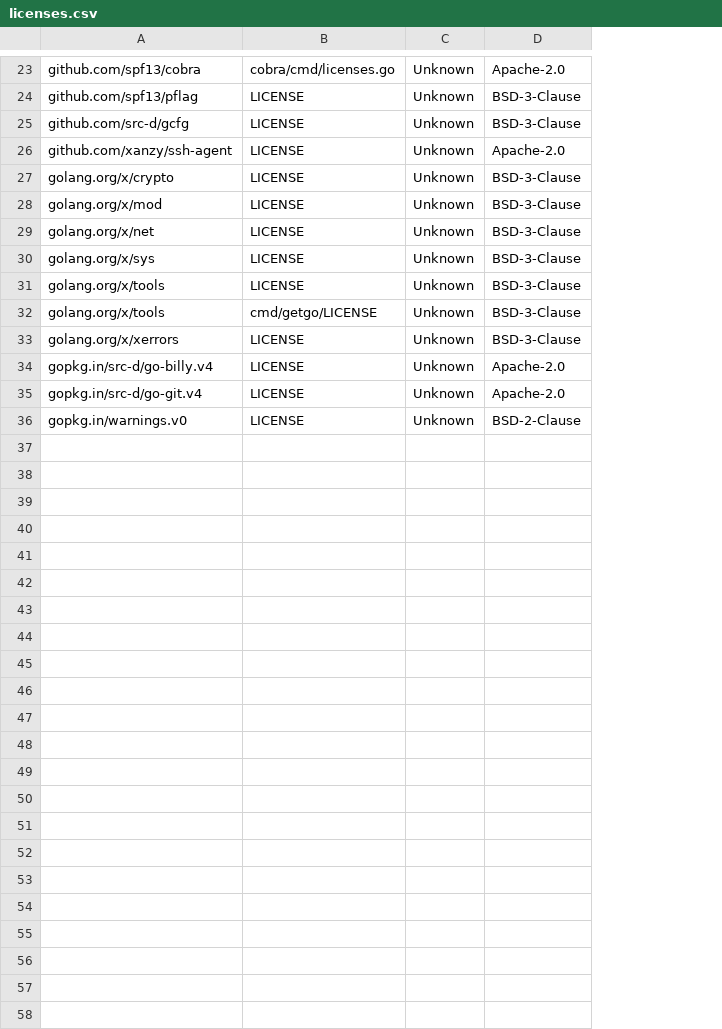
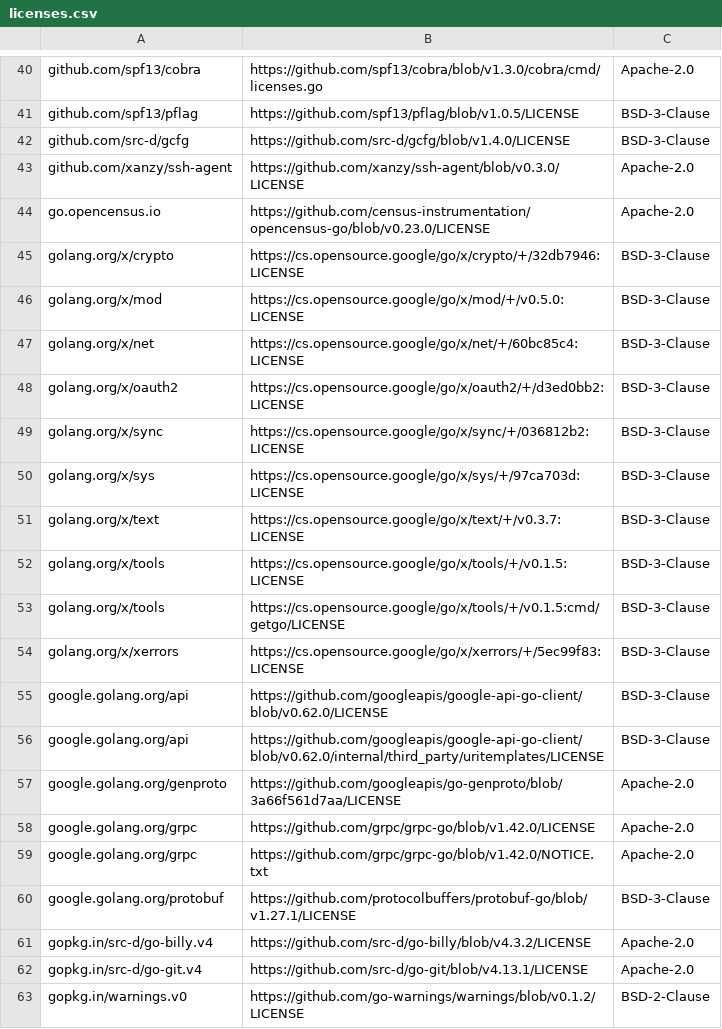
Before and after one commit to mgiessing/go-licenses, a CSV file: v2/third_party/licenses.csv, drawn as a sheet; only a part is shown, gaps mark what is left out; removed rows and columns are numbered as before the commit, all else as after; the diff covers the shown part only; the diff names each change by its address in the sheet, - before the commit and + after, or states it on an @@ line.

Commit message:
feat(v2/csv): get license remote URLs

```diff
--- a/v2/third_party/licenses.csv
+++ b/v2/third_party/licenses.csv
-column B, rows 23-36: cobra/cmd/licenses.go | LICENSE | LICENSE | LICENSE | LICENSE | LICENSE | LICENSE | LICENSE | LICENSE | cmd/getgo/LICENSE | LICENSE | LICENSE | LICENSE | LICENSE
-column C, rows 23-36: all Unknown
+column B, rows 40-43: https://github.com/spf13/cobra/blob/v1.3.0/cobra/cmd/licenses.go | https://github.com/spf13/pflag/blob/v1.0.5/LICENSE | https://github.com/src-d/gcfg/blob/v1.4.0/LICENSE | https://github.com/xanzy/ssh-agent/blob/v0.3.0/LICENSE; rows 45-47: https://cs.opensource.google/go/x/crypto/+/32db7946:LICENSE | https://cs.opensource.google/go/x/mod/+/v0.5.0:LICENSE | https://cs.opensource.google/go/x/net/+/60bc85c4:LICENSE; row 50: https://cs.opensource.google/go/x/sys/+/97ca703d:LICENSE; rows 52-54: https://cs.opensource.google/go/x/tools/+/v0.1.5:LICENSE | https://cs.opensource.google/go/x/tools/+/v0.1.5:cmd/getgo/LICENSE | https://cs.opensource.google/go/x/xerrors/+/5ec99f83:LICENSE; rows 61-63: https://github.com/src-d/go-billy/blob/v4.3.2/LICENSE | https://github.com/src-d/go-git/blob/v4.13.1/LICENSE | https://github.com/go-warnings/warnings/blob/v0.1.2/LICENSE
+row 44: go.opencensus.io | https://github.com/census-instrumentation/opencensus-go/blob/v0.23.0/LICENSE | Apache-2.0
+row 48: golang.org/x/oauth2 | https://cs.opensource.google/go/x/oauth2/+/d3ed0bb2:LICENSE | BSD-3-Clause
+row 49: golang.org/x/sync | https://cs.opensource.google/go/x/sync/+/036812b2:LICENSE | BSD-3-Clause
+row 51: golang.org/x/text | https://cs.opensource.google/go/x/text/+/v0.3.7:LICENSE | BSD-3-Clause
+row 55: google.golang.org/api | https://github.com/googleapis/google-api-go-client/blob/v0.62.0/LICENSE | BSD-3-Clause
+row 56: google.golang.org/api | https://github.com/googleapis/google-api-go-client/blob/v0.62.0/internal/third_party/uritemplates/LICENSE | BSD-3-Clause
+row 57: google.golang.org/genproto | https://github.com/googleapis/go-genproto/blob/3a66f561d7aa/LICENSE | Apache-2.0
+row 58: google.golang.org/grpc | https://github.com/grpc/grpc-go/blob/v1.42.0/LICENSE | Apache-2.0
+row 59: google.golang.org/grpc | https://github.com/grpc/grpc-go/blob/v1.42.0/NOTICE.txt | Apache-2.0
+row 60: google.golang.org/protobuf | https://github.com/protocolbuffers/protobuf-go/blob/v1.27.1/LICENSE | BSD-3-Clause
```
Also changed, not shown: 17 added rows elsewhere in this file, 3 other files.
